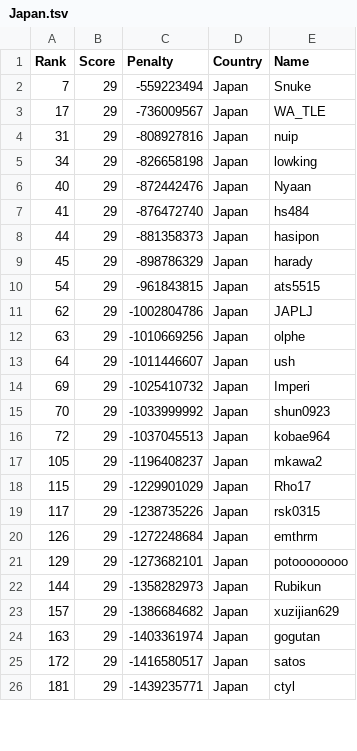
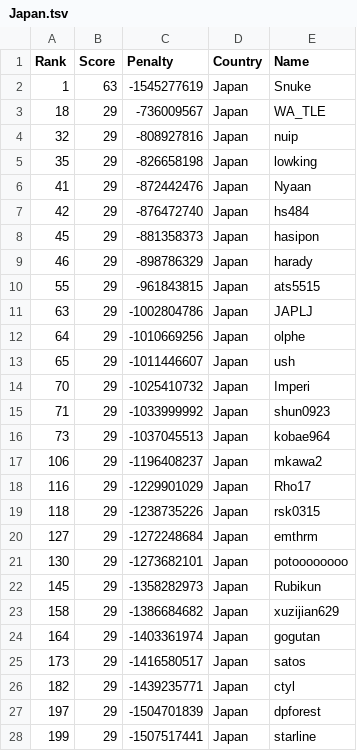
Before and after one commit to Sea-n/GCJ-score, a TSV file: 2020-Round1B/Japan.tsv, drawn as a sheet; only a part is shown; the diff covers the shown part only.

```diff
--- a/2020-Round1B/Japan.tsv
+++ b/2020-Round1B/Japan.tsv
@@ -1,26 +1,28 @@
 Rank	Score	Penalty	Country	Name
-7	29	-559223494	Japan	Snuke
-17	29	-736009567	Japan	WA_TLE
-31	29	-808927816	Japan	nuip
-34	29	-826658198	Japan	lowking
-40	29	-872442476	Japan	Nyaan
-41	29	-876472740	Japan	hs484
-44	29	-881358373	Japan	hasipon
-45	29	-898786329	Japan	harady
-54	29	-961843815	Japan	ats5515
-62	29	-1002804786	Japan	JAPLJ
-63	29	-1010669256	Japan	olphe
-64	29	-1011446607	Japan	ush
-69	29	-1025410732	Japan	Imperi
-70	29	-1033999992	Japan	shun0923
-72	29	-1037045513	Japan	kobae964
-105	29	-1196408237	Japan	mkawa2
-115	29	-1229901029	Japan	Rho17
-117	29	-1238735226	Japan	rsk0315
-126	29	-1272248684	Japan	emthrm
-129	29	-1273682101	Japan	potoooooooo
-144	29	-1358282973	Japan	Rubikun
-157	29	-1386684682	Japan	xuzijian629
-163	29	-1403361974	Japan	gogutan
-172	29	-1416580517	Japan	satos
-181	29	-1439235771	Japan	ctyl
+1	63	-1545277619	Japan	Snuke
+18	29	-736009567	Japan	WA_TLE
+32	29	-808927816	Japan	nuip
+35	29	-826658198	Japan	lowking
+41	29	-872442476	Japan	Nyaan
+42	29	-876472740	Japan	hs484
+45	29	-881358373	Japan	hasipon
+46	29	-898786329	Japan	harady
+55	29	-961843815	Japan	ats5515
+63	29	-1002804786	Japan	JAPLJ
+64	29	-1010669256	Japan	olphe
+65	29	-1011446607	Japan	ush
+70	29	-1025410732	Japan	Imperi
+71	29	-1033999992	Japan	shun0923
+73	29	-1037045513	Japan	kobae964
+106	29	-1196408237	Japan	mkawa2
+116	29	-1229901029	Japan	Rho17
+118	29	-1238735226	Japan	rsk0315
+127	29	-1272248684	Japan	emthrm
+130	29	-1273682101	Japan	potoooooooo
+145	29	-1358282973	Japan	Rubikun
+158	29	-1386684682	Japan	xuzijian629
+164	29	-1403361974	Japan	gogutan
+173	29	-1416580517	Japan	satos
+182	29	-1439235771	Japan	ctyl
+197	29	-1504701839	Japan	dpforest
+199	29	-1507517441	Japan	starline
```
Also changed, not shown: 11 added rows, 1 removed row and 32 edited cells elsewhere in this file, 2020-Round1B/ALL.tsv, 2020-Round1B/India.tsv, 8 other files.
